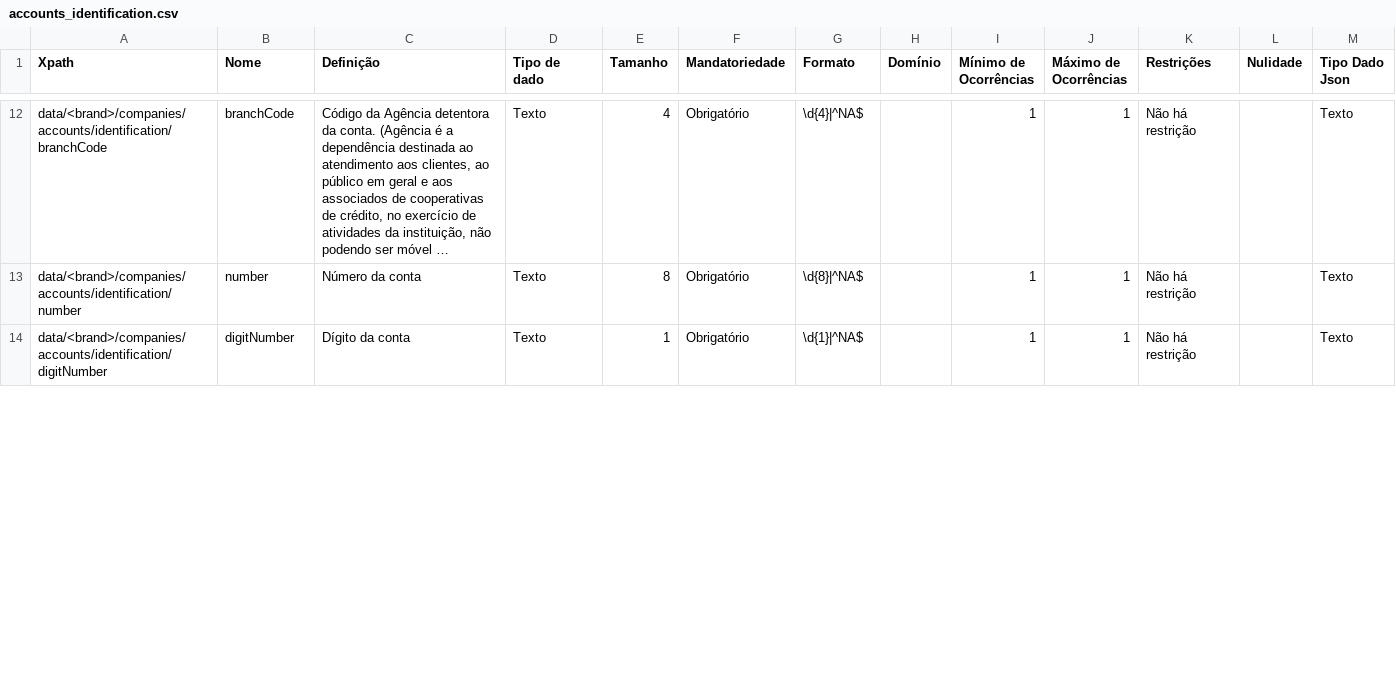
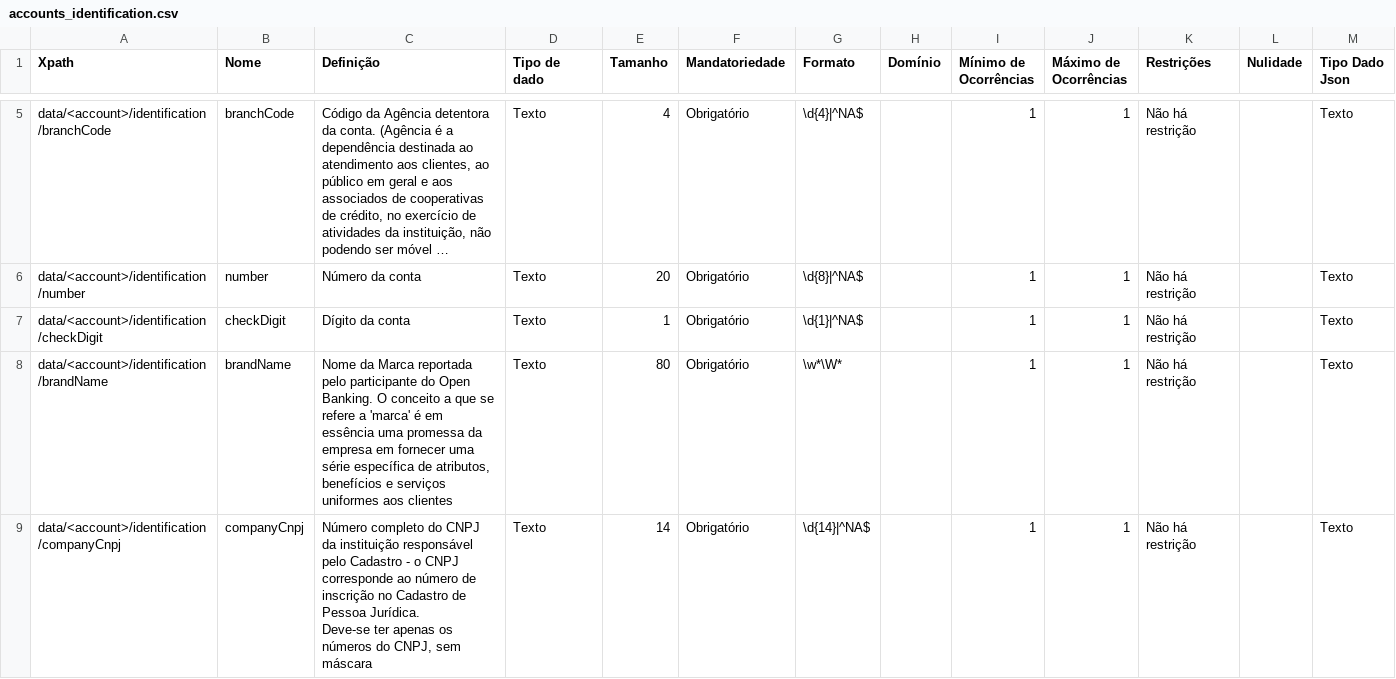
Before and after one commit to eumagnun/areadesenvolvedor-fase2, a CSV file: dictionary/accounts_identification.csv, drawn as a sheet; only a part is shown, gaps mark what is left out; long unchanged cells end in …; addresses are those after the commit; ↵ is a line break in a cell; the diff covers the shown part only; the diff names each change by its address in the sheet, - before the commit and + after, or states it on an @@ line.

```diff
--- a/dictionary/accounts_identification.csv
+++ b/dictionary/accounts_identification.csv
-A5 (Xpath): data/<brand>/companies/accounts/identification/branchCode
+A5 (Xpath): data/<account>/identification/branchCode
-A6 (Xpath): data/<brand>/companies/accounts/identification/number
+A6 (Xpath): data/<account>/identification/number
-E6 (Tamanho): 8
+E6 (Tamanho): 20
-A7 (Xpath): data/<brand>/companies/accounts/identification/digitNumber
+A7 (Xpath): data/<account>/identification/checkDigit
-B7 (Nome): digitNumber
+B7 (Nome): checkDigit
+row 8: data/<account>/identification/brandName | brandName | Nome da Marca reportada pelo participante do Open Banking. O conceito a que se refere a 'marca' é em essência uma promessa da empresa em fornecer uma série específica de atributos, benefícios e serviços uniformes aos clientes | Texto | 80 | Obrigatório | \w*\W* |  | 1 | 1 | Não há restrição |  | Texto
+row 9: data/<account>/identification/companyCnpj | companyCnpj | Número completo do CNPJ da instituição responsável pelo Cadastro - o CNPJ corresponde ao número de inscrição no Cadastro de Pessoa Jurídica. ↵ Deve-se ter apenas os números do CNPJ, sem máscara | Texto | 14 | Obrigatório | \d{14}|^NA$ |  | 1 | 1 | Não há restrição |  | Texto
```
Also changed, not shown: 3 added rows, 7 removed rows and 6 edited cells elsewhere in this file, 9 other files.
